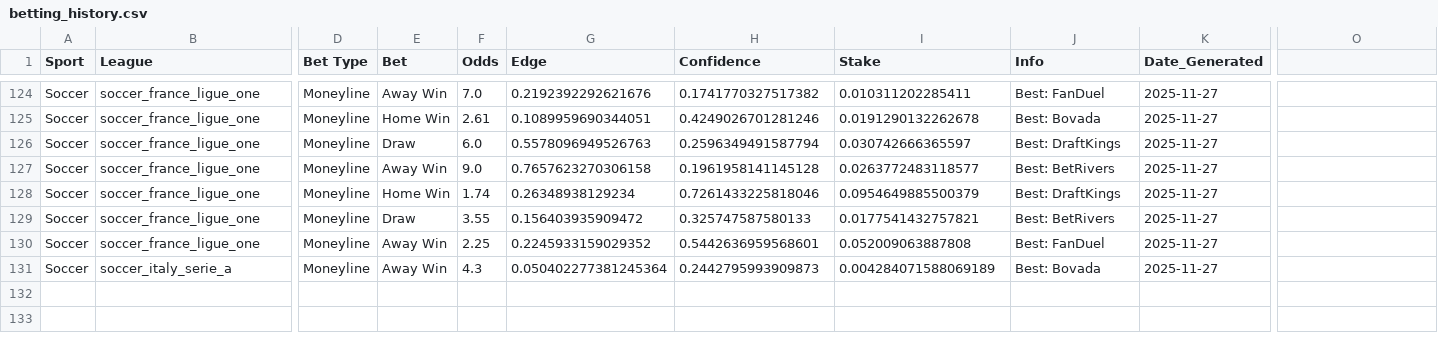
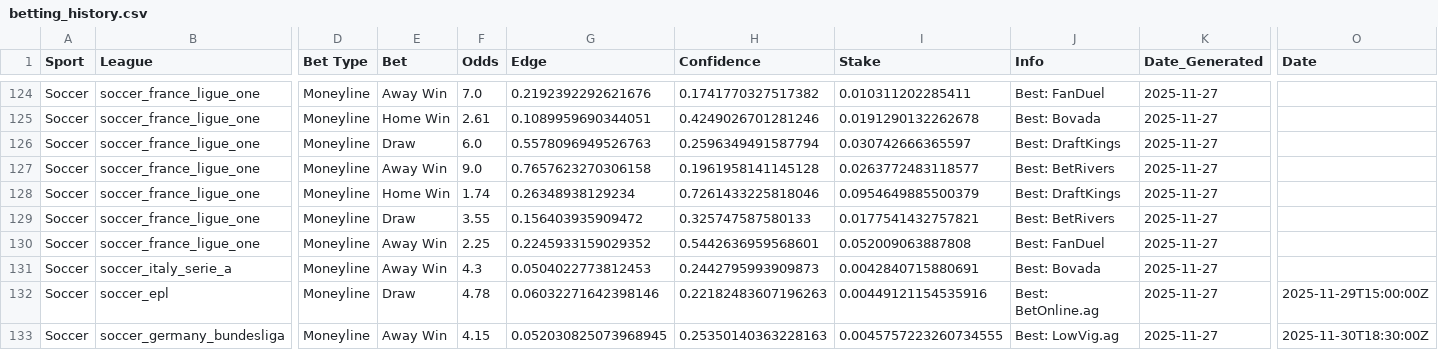
Before and after one commit to jd0913/betting-copilot-pro, a CSV file: betting_history.csv, drawn as a sheet; only a part is shown, gaps mark what is left out; rows hold the shown columns only; the diff names each change by its address in the sheet, - before the commit and + after, or states it on an @@ line.

```diff
--- a/betting_history.csv
+++ b/betting_history.csv
-O1: (empty)
+O1: Date
-G131 (Edge): 0.050402277381245364
+G131 (Edge): 0.0504022773812453
-I131 (Stake): 0.004284071588069189
+I131 (Stake): 0.0042840715880691
+row 132: Soccer | soccer_epl | Moneyline | Draw | 4.78 | 0.06032271642398146 | 0.22182483607196263 | 0.00449121154535916 | Best: BetOnline.ag | 2025-11-27 | 2025-11-29T15:00:00Z
+row 133: Soccer | soccer_germany_bundesliga | Moneyline | Away Win | 4.15 | 0.052030825073968945 | 0.25350140363228163 | 0.0045757223260734555 | Best: LowVig.ag | 2025-11-27 | 2025-11-30T18:30:00Z
```
Also changed, not shown: latest_bets.csv, 1 other file.
